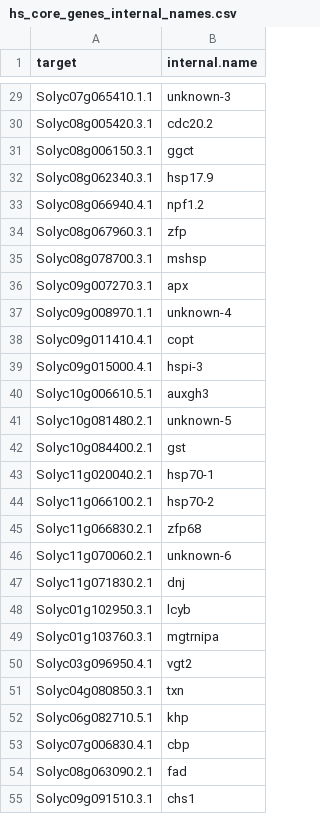
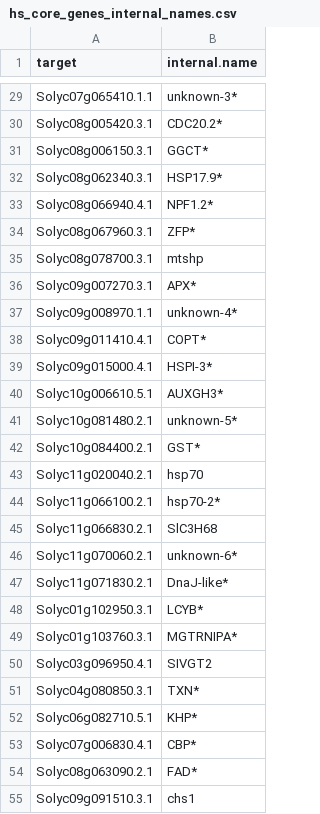
Before and after one commit to NAMlab/tomato-rna-meta, a CSV file: 1_core_response/input/hs_core_genes_internal_names.csv, drawn as a sheet; only a part is shown, gaps mark what is left out; the diff covers the shown part only; the diff names each change by its address in the sheet, - before the commit and + after, or states it on an @@ line.

```diff
--- a/1_core_response/input/hs_core_genes_internal_names.csv
+++ b/1_core_response/input/hs_core_genes_internal_names.csv
-B29 (internal.name): unknown-3
+B29 (internal.name): unknown-3*
-B30 (internal.name): cdc20.2
+B30 (internal.name): CDC20.2*
-B31 (internal.name): ggct
+B31 (internal.name): GGCT*
-B32 (internal.name): hsp17.9
+B32 (internal.name): HSP17.9*
-B33 (internal.name): npf1.2
+B33 (internal.name): NPF1.2*
-B34 (internal.name): zfp
+B34 (internal.name): ZFP*
-B35 (internal.name): mshsp
+B35 (internal.name): mtshp
-B36 (internal.name): apx
+B36 (internal.name): APX*
-B37 (internal.name): unknown-4
+B37 (internal.name): unknown-4*
-B38 (internal.name): copt
+B38 (internal.name): COPT*
-B39 (internal.name): hspi-3
+B39 (internal.name): HSPI-3*
-B40 (internal.name): auxgh3
+B40 (internal.name): AUXGH3*
-B41 (internal.name): unknown-5
+B41 (internal.name): unknown-5*
-B42 (internal.name): gst
+B42 (internal.name): GST*
-B43 (internal.name): hsp70-1
+B43 (internal.name): hsp70
-B44 (internal.name): hsp70-2
+B44 (internal.name): hsp70-2*
-B45 (internal.name): zfp68
+B45 (internal.name): SlC3H68
-B46 (internal.name): unknown-6
+B46 (internal.name): unknown-6*
-B47 (internal.name): dnj
+B47 (internal.name): DnaJ-like*
-B48 (internal.name): lcyb
+B48 (internal.name): LCYB*
-B49 (internal.name): mgtrnipa
+B49 (internal.name): MGTRNIPA*
-B50 (internal.name): vgt2
+B50 (internal.name): SIVGT2
-B51 (internal.name): txn
+B51 (internal.name): TXN*
-B52 (internal.name): khp
+B52 (internal.name): KHP*
-B53 (internal.name): cbp
+B53 (internal.name): CBP*
-B54 (internal.name): fad
+B54 (internal.name): FAD*
```
Also changed, not shown: 28 edited cells elsewhere in this file.
